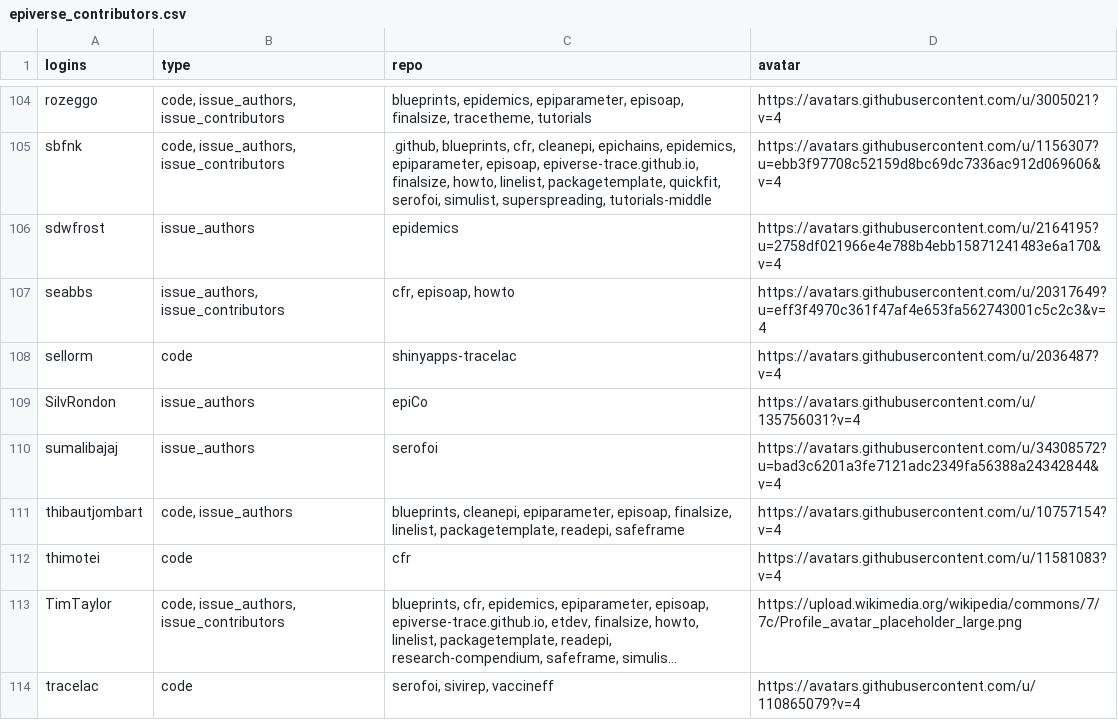
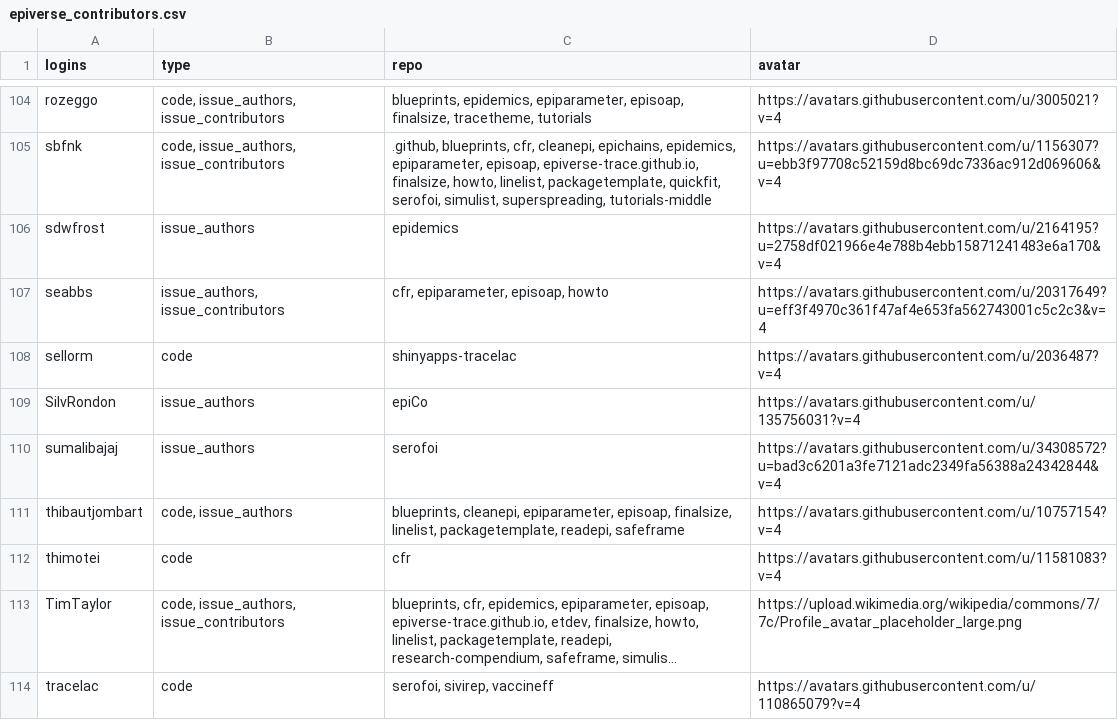
Before and after one commit to epiverse-trace/epiverse-trace.github.io, a CSV file: _data/epiverse_contributors.csv, drawn as a sheet; only a part is shown, gaps mark what is left out; long unchanged cells end in ….

Commit message:
Update `_data/epiverse_contributors.csv` and `_freeze/`

```diff
--- a/_data/epiverse_contributors.csv
+++ b/_data/epiverse_contributors.csv
@@ -106,3 +106,3 @@
 "sdwfrost","issue_authors","epidemics","https://avatars.githubusercontent.com/u/2164195?u=2758df021966e4e788b4ebb15871241483e6a170&v=4"
-"seabbs","issue_authors, issue_contributors","cfr, episoap, howto","https://avatars.githubusercontent.com/u/20317649?u=eff3f4970c361f47af4e653fa562743001c5c2c3&v=4"
+"seabbs","issue_authors, issue_contributors","cfr, epiparameter, episoap, howto","https://avatars.githubusercontent.com/u/20317649?u=eff3f4970c361f47af4e653fa562743001c5c2c3&v=4"
 "sellorm","code","shinyapps-tracelac","https://avatars.githubusercontent.com/u/2036487?v=4"
```
